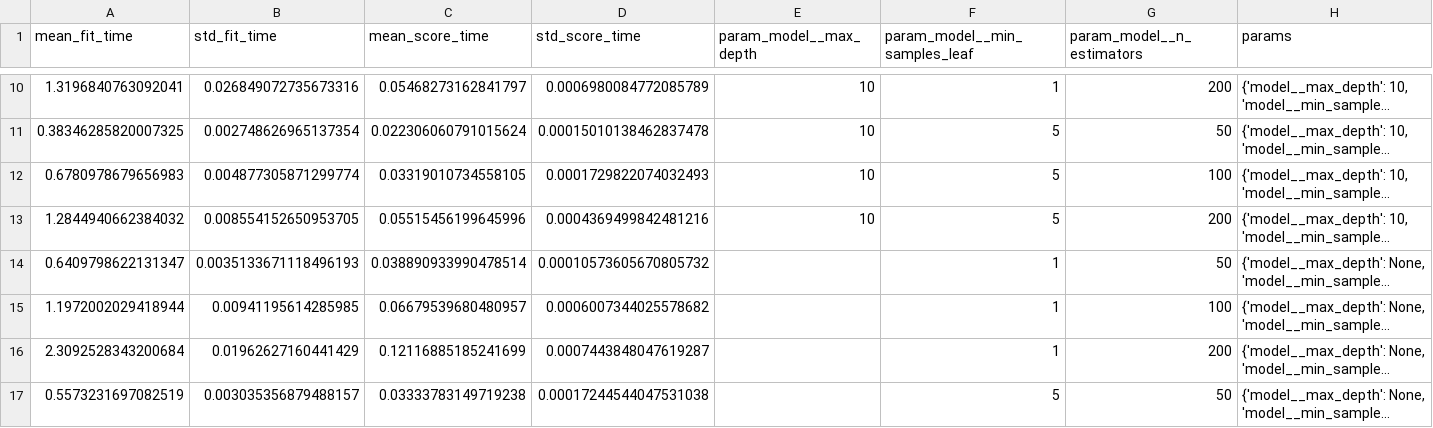
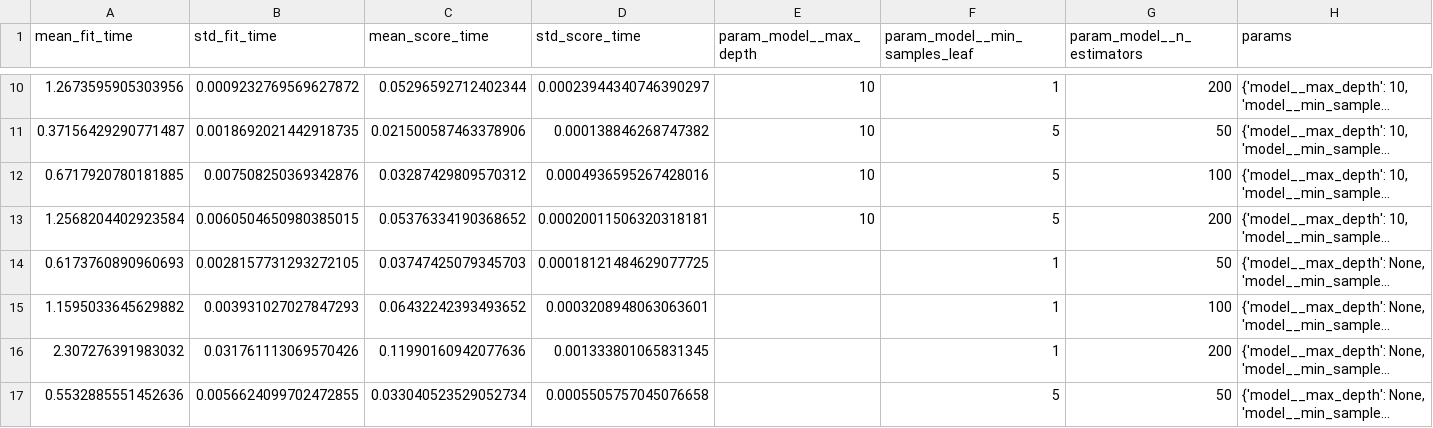
Before and after one commit to chethan5045/AI-Banking-Customer-Intelligence, a CSV file: part3/reports/grid_search_cv_results.csv, drawn as a sheet; only a part is shown, gaps mark what is left out; long unchanged cells end in …; the diff covers the shown part only; the diff names each change by its address in the sheet, - before the commit and + after, or states it on an @@ line.

```diff
--- a/part3/reports/grid_search_cv_results.csv
+++ b/part3/reports/grid_search_cv_results.csv
-A10 (mean_fit_time): 1.3196840763092041
+A10 (mean_fit_time): 1.2673595905303956
-B10 (std_fit_time): 0.026849072735673316
+B10 (std_fit_time): 0.0009232769569627872
-C10 (mean_score_time): 0.05468273162841797
+C10 (mean_score_time): 0.05296592712402344
-D10 (std_score_time): 0.0006980084772085789
+D10 (std_score_time): 0.00023944340746390297
-A11 (mean_fit_time): 0.38346285820007325
+A11 (mean_fit_time): 0.37156429290771487
-B11 (std_fit_time): 0.002748626965137354
+B11 (std_fit_time): 0.0018692021442918735
-C11 (mean_score_time): 0.022306060791015624
+C11 (mean_score_time): 0.021500587463378906
-D11 (std_score_time): 0.00015010138462837478
+D11 (std_score_time): 0.000138846268747382
-A12 (mean_fit_time): 0.6780978679656983
+A12 (mean_fit_time): 0.6717920780181885
-B12 (std_fit_time): 0.004877305871299774
+B12 (std_fit_time): 0.007508250369342876
-C12 (mean_score_time): 0.03319010734558105
+C12 (mean_score_time): 0.03287429809570312
-D12 (std_score_time): 0.0001729822074032493
+D12 (std_score_time): 0.0004936595267428016
-A13 (mean_fit_time): 1.2844940662384032
+A13 (mean_fit_time): 1.2568204402923584
-B13 (std_fit_time): 0.008554152650953705
+B13 (std_fit_time): 0.0060504650980385015
-C13 (mean_score_time): 0.05515456199645996
+C13 (mean_score_time): 0.05376334190368652
-D13 (std_score_time): 0.0004369499842481216
+D13 (std_score_time): 0.00020011506320318181
-A14 (mean_fit_time): 0.6409798622131347
+A14 (mean_fit_time): 0.6173760890960693
-B14 (std_fit_time): 0.0035133671118496193
+B14 (std_fit_time): 0.0028157731293272105
-C14 (mean_score_time): 0.038890933990478514
+C14 (mean_score_time): 0.03747425079345703
-D14 (std_score_time): 0.00010573605670805732
+D14 (std_score_time): 0.00018121484629077725
-A15 (mean_fit_time): 1.1972002029418944
+A15 (mean_fit_time): 1.1595033645629882
-B15 (std_fit_time): 0.00941195614285985
+B15 (std_fit_time): 0.003931027027847293
-C15 (mean_score_time): 0.06679539680480957
+C15 (mean_score_time): 0.06432242393493652
-D15 (std_score_time): 0.0006007344025578682
+D15 (std_score_time): 0.0003208948063063601
-A16 (mean_fit_time): 2.3092528343200684
+A16 (mean_fit_time): 2.307276391983032
-B16 (std_fit_time): 0.01962627160441429
+B16 (std_fit_time): 0.031761113069570426
-C16 (mean_score_time): 0.12116885185241699
+C16 (mean_score_time): 0.11990160942077636
-D16 (std_score_time): 0.0007443848047619287
+D16 (std_score_time): 0.001333801065831345
-A17 (mean_fit_time): 0.5573231697082519
+A17 (mean_fit_time): 0.5532885551452636
-B17 (std_fit_time): 0.003035356879488157
+B17 (std_fit_time): 0.0056624099702472855
-C17 (mean_score_time): 0.03333783149719238
+C17 (mean_score_time): 0.033040523529052734
-D17 (std_score_time): 0.00017244544047531038
+D17 (std_score_time): 0.0005505757045076658
```
Also changed, not shown: 40 edited cells elsewhere in this file, 11 other files.
